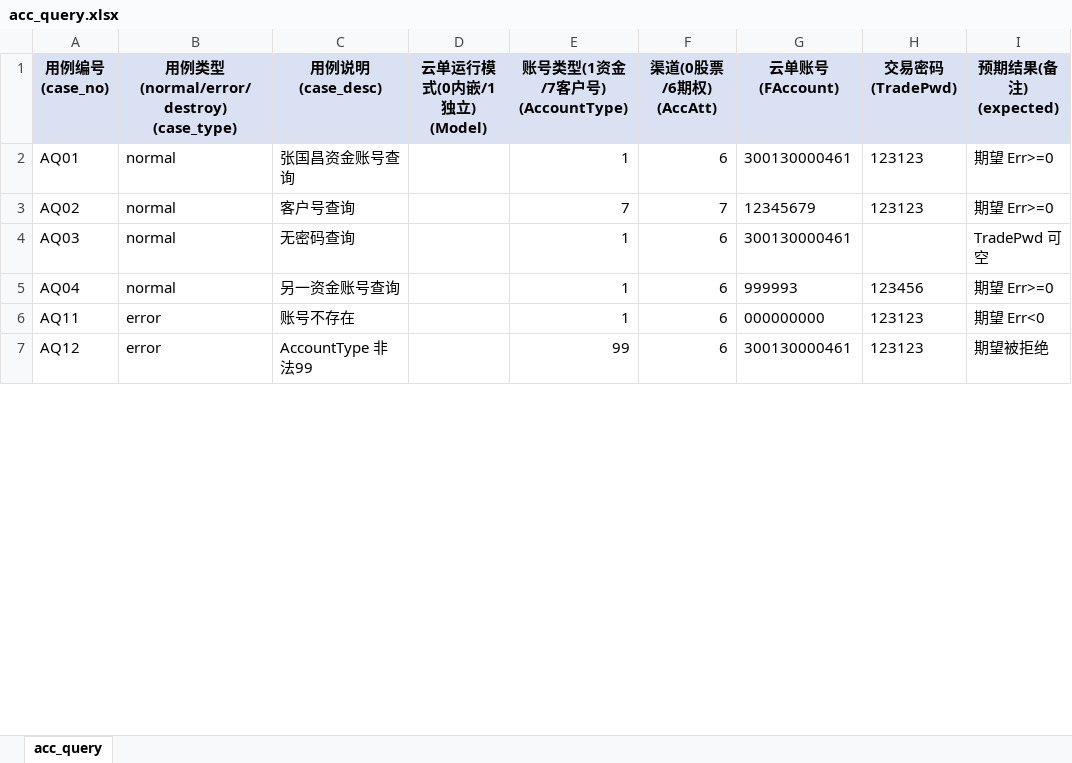
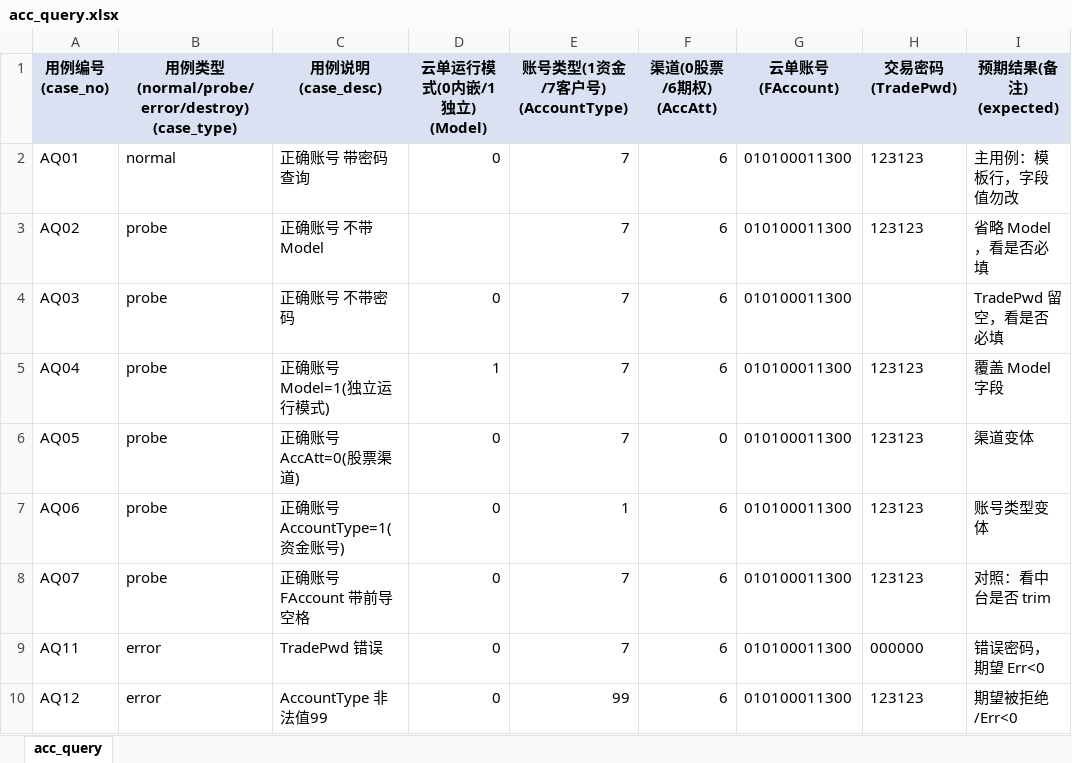
Before and after one commit to Zzayyy/qianlong-datahub-test, an Excel workbook: data/acc_query.xlsx, sheet acc_query, drawn as a sheet; only a part is shown; values as stored, in another font and other column widths than the file's, no borders; addresses are those after the commit; ↵ is a line break in a cell; the diff covers the shown part only; the diff names each change by its address in the sheet, - before the commit and + after, or states it on an @@ line.

```diff
--- a/data/acc_query.xlsx (sheet acc_query)
+++ b/data/acc_query.xlsx (sheet acc_query)
-B1: 用例类型 ↵ (normal/error/destroy) ↵ (case_type)
+B1: 用例类型 ↵ (normal/probe/error/destroy) ↵ (case_type)
-C2 (用例说明 (case_desc)): 张国昌资金账号查询
+C2 (用例说明 (case_desc)): 正确账号 带密码查询
-D2 (云单运行模式(0内嵌/1独立) (Model)): (empty)
+D2 (云单运行模式(0内嵌/1独立) (Model)): 0
-E2 (账号类型(1资金/7客户号) (AccountType)): 1
+E2 (账号类型(1资金/7客户号) (AccountType)): 7
-G2 (云单账号 (FAccount)): 300130000461
+G2 (云单账号 (FAccount)): 010100011300
-I2 (预期结果(备注) (expected)): 期望 Err>=0
+I2 (预期结果(备注) (expected)): 主用例：模板行，字段值勿改
-B3:B5: normal
+B3:B5: probe
-C3 (用例说明 (case_desc)): 客户号查询
+C3 (用例说明 (case_desc)): 正确账号 不带 Model
-F3 (渠道(0股票/6期权) (AccAtt)): 7
+F3 (渠道(0股票/6期权) (AccAtt)): 6
-G3 (云单账号 (FAccount)): 12345679
+G3 (云单账号 (FAccount)): 010100011300
-I3 (预期结果(备注) (expected)): 期望 Err>=0
+I3 (预期结果(备注) (expected)): 省略 Model，看是否必填
-C4 (用例说明 (case_desc)): 无密码查询
+C4 (用例说明 (case_desc)): 正确账号 不带密码
-D4 (云单运行模式(0内嵌/1独立) (Model)): (empty)
+D4 (云单运行模式(0内嵌/1独立) (Model)): 0
-E4:E5 (账号类型(1资金/7客户号) (AccountType)): 1
+E4:E5 (账号类型(1资金/7客户号) (AccountType)): 7
-G4 (云单账号 (FAccount)): 300130000461
+G4 (云单账号 (FAccount)): 010100011300
-I4 (预期结果(备注) (expected)): TradePwd 可空
+I4 (预期结果(备注) (expected)): TradePwd 留空，看是否必填
-C5 (用例说明 (case_desc)): 另一资金账号查询
+C5 (用例说明 (case_desc)): 正确账号 Model=1(独立运行模式)
-D5 (云单运行模式(0内嵌/1独立) (Model)): (empty)
+D5 (云单运行模式(0内嵌/1独立) (Model)): 1
-G5 (云单账号 (FAccount)): 999993
+G5 (云单账号 (FAccount)): 010100011300
-H5 (交易密码 (TradePwd)): 123456
+H5 (交易密码 (TradePwd)): 123123
-I5 (预期结果(备注) (expected)): 期望 Err>=0
+I5 (预期结果(备注) (expected)): 覆盖 Model 字段
+row 6: AQ05 | probe | 正确账号 AccAtt=0(股票渠道) | 0 | 7 | 0 | 010100011300 | 123123 | 渠道变体
+row 7: AQ06 | probe | 正确账号 AccountType=1(资金账号) | 0 | 1 | 6 | 010100011300 | 123123 | 账号类型变体
+row 8: AQ07 | probe | 正确账号 FAccount 带前导空格 | 0 | 7 | 6 | 010100011300 | 123123 | 对照：看中台是否 trim
-C9 (用例说明 (case_desc)): 账号不存在
+C9 (用例说明 (case_desc)): TradePwd 错误
-D9:D10 (云单运行模式(0内嵌/1独立) (Model)): (empty)
+D9:D10 (云单运行模式(0内嵌/1独立) (Model)): 0
-E9 (账号类型(1资金/7客户号) (AccountType)): 1
+E9 (账号类型(1资金/7客户号) (AccountType)): 7
-G9 (云单账号 (FAccount)): 000000000
+G9 (云单账号 (FAccount)): 010100011300
-H9 (交易密码 (TradePwd)): 123123
+H9 (交易密码 (TradePwd)): 000000
-I9 (预期结果(备注) (expected)): 期望 Err<0
+I9 (预期结果(备注) (expected)): 错误密码，期望 Err<0
-C10 (用例说明 (case_desc)): AccountType 非法99
+C10 (用例说明 (case_desc)): AccountType 非法值99
-G10 (云单账号 (FAccount)): 300130000461
+G10 (云单账号 (FAccount)): 010100011300
-I10 (预期结果(备注) (expected)): 期望被拒绝
+I10 (预期结果(备注) (expected)): 期望被拒绝/Err<0
```
Also changed, not shown: 1 added row, 95 removed rows and 489 edited cells elsewhere in this sheet, data/acc_sign.xlsx, data/acc_update.xlsx, 17 other files.
